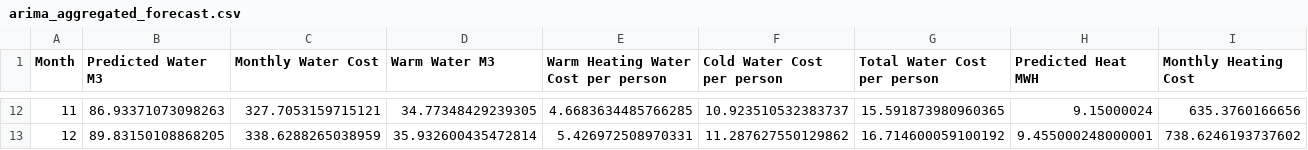
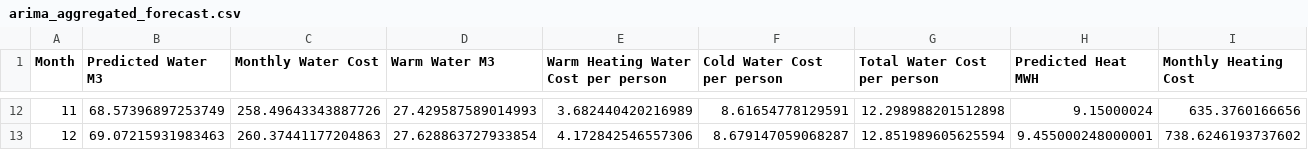
Before and after one commit to vvarimosap/nk911waterheatanalysis, a CSV file: arima_aggregated_forecast.csv, drawn as a sheet; only a part is shown, gaps mark what is left out; the diff covers the shown part only.

```diff
--- a/arima_aggregated_forecast.csv
+++ b/arima_aggregated_forecast.csv
@@ -12,2 +12,2 @@ Month,Predicted Water M3,Monthly Water Cost,Warm Water M3,Warm Heating Water Cos
-11,86.93371073098263,327.7053159715121,34.77348429239305,4.6683634485766285,10.923510532383737,15.591873980960365,9.15000024,635.3760166656
-12,89.83150108868205,338.6288265038959,35.932600435472814,5.426972508970331,11.287627550129862,16.714600059100192,9.455000248000001,738.6246193737602
+11,68.57396897253749,258.49643343887726,27.429587589014993,3.682440420216989,8.61654778129591,12.298988201512898,9.15000024,635.3760166656
+12,69.07215931983463,260.37441177204863,27.628863727933854,4.172842546557306,8.679147059068287,12.851989605625594,9.455000248000001,738.6246193737602
```
Also changed, not shown: 60 edited cells elsewhere in this file, arima_forecast.csv, 3 other files.
